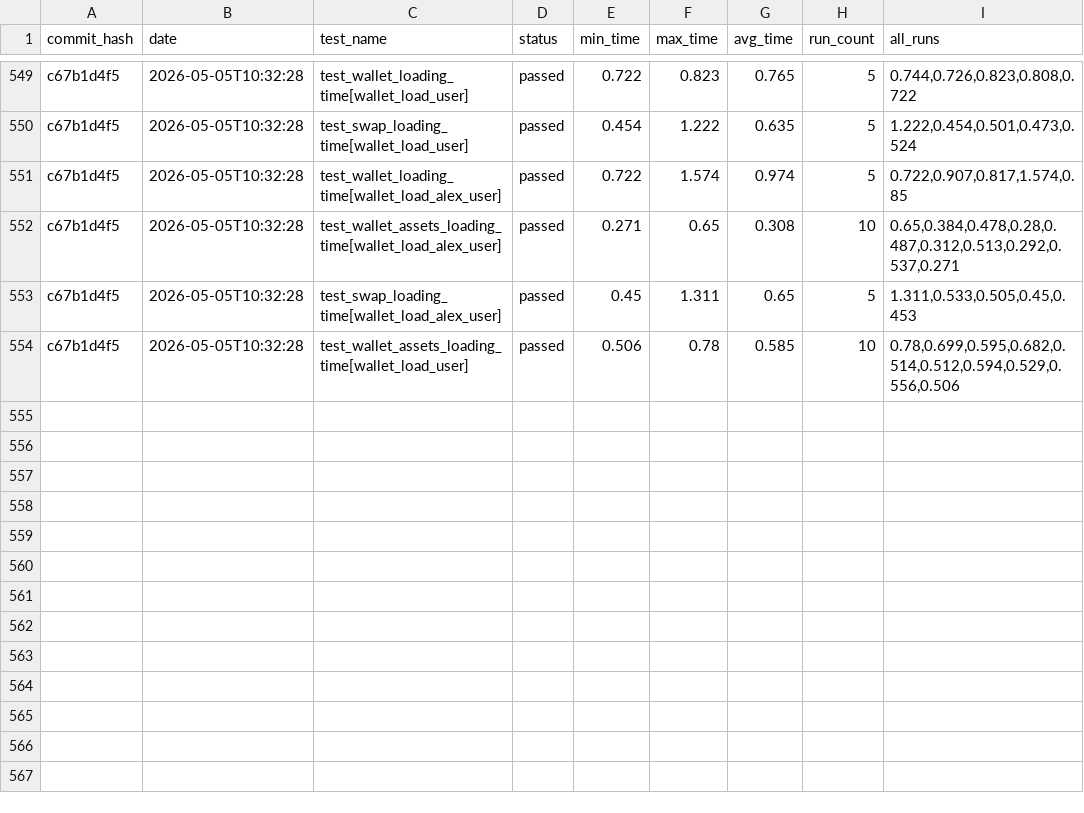
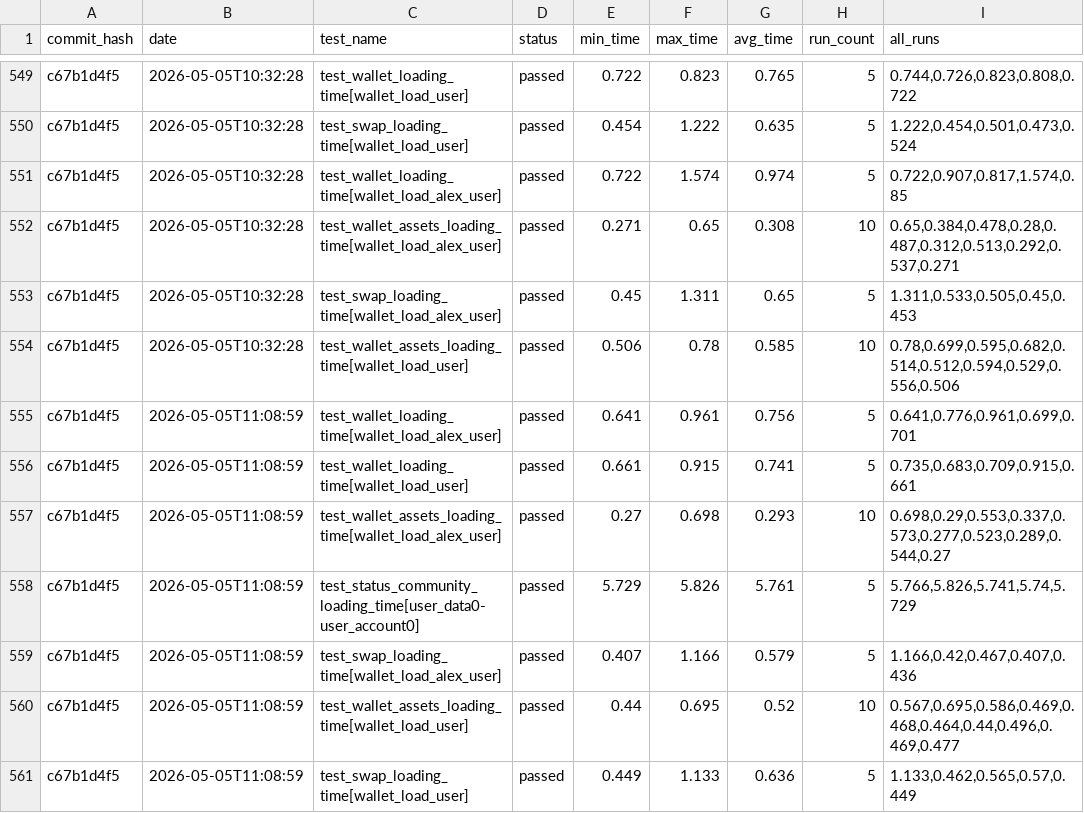
Before and after one commit to status-im/status-app-benchmarks, a CSV file: data/performance_metrics.csv, drawn as a sheet; only a part is shown, gaps mark what is left out.

Commit message:
Add benchmark results for commit c67b1d4f5

```diff
--- a/data/performance_metrics.csv
+++ b/data/performance_metrics.csv
@@ -554 +554,8 @@ c67b1d4f5,2026-05-05T10:32:28,test_swap_loading_time[wallet_load_alex_user],pass
 c67b1d4f5,2026-05-05T10:32:28,test_wallet_assets_loading_time[wallet_load_user],passed,0.506,0.78,0.585,10,"0.78,0.699,0.595,0.682,0.514,0.512,0.594,0.529,0.556,0.506"
+c67b1d4f5,2026-05-05T11:08:59,test_wallet_loading_time[wallet_load_alex_user],passed,0.641,0.961,0.756,5,"0.641,0.776,0.961,0.699,0.701"
+c67b1d4f5,2026-05-05T11:08:59,test_wallet_loading_time[wallet_load_user],passed,0.661,0.915,0.741,5,"0.735,0.683,0.709,0.915,0.661"
+c67b1d4f5,2026-05-05T11:08:59,test_wallet_assets_loading_time[wallet_load_alex_user],passed,0.27,0.698,0.293,10,"0.698,0.29,0.553,0.337,0.573,0.277,0.523,0.289,0.544,0.27"
+c67b1d4f5,2026-05-05T11:08:59,test_status_community_loading_time[user_data0-user_account0],passed,5.729,5.826,5.761,5,"5.766,5.826,5.741,5.74,5.729"
+c67b1d4f5,2026-05-05T11:08:59,test_swap_loading_time[wallet_load_alex_user],passed,0.407,1.166,0.579,5,"1.166,0.42,0.467,0.407,0.436"
+c67b1d4f5,2026-05-05T11:08:59,test_wallet_assets_loading_time[wallet_load_user],passed,0.44,0.695,0.52,10,"0.567,0.695,0.586,0.469,0.468,0.464,0.44,0.496,0.469,0.477"
+c67b1d4f5,2026-05-05T11:08:59,test_swap_loading_time[wallet_load_user],passed,0.449,1.133,0.636,5,"1.133,0.462,0.565,0.57,0.449"
```
Also changed, not shown: data/summary_metrics.csv, 6 other files.
